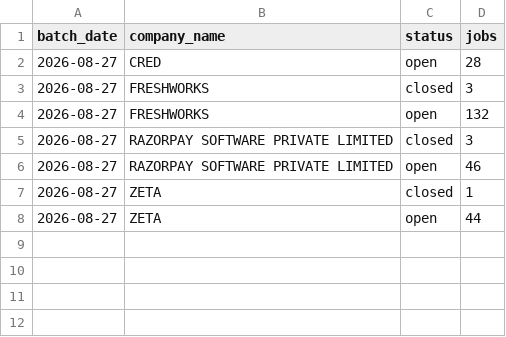
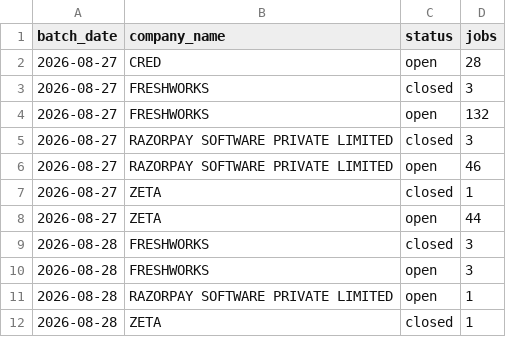
Before and after one commit to itsabhinavism/job-vault-datavault, a CSV file: export/jobs_by_day.csv, drawn as a sheet.

```diff
--- a/export/jobs_by_day.csv
+++ b/export/jobs_by_day.csv
@@ -8 +8,5 @@
 2026-08-27,ZETA,open,44
+2026-08-28,FRESHWORKS,closed,3
+2026-08-28,FRESHWORKS,open,3
+2026-08-28,RAZORPAY SOFTWARE PRIVATE LIMITED,open,1
+2026-08-28,ZETA,closed,1
```
Also changed, not shown: export/changes.csv, export/current_jobs.csv, 4 other files.
